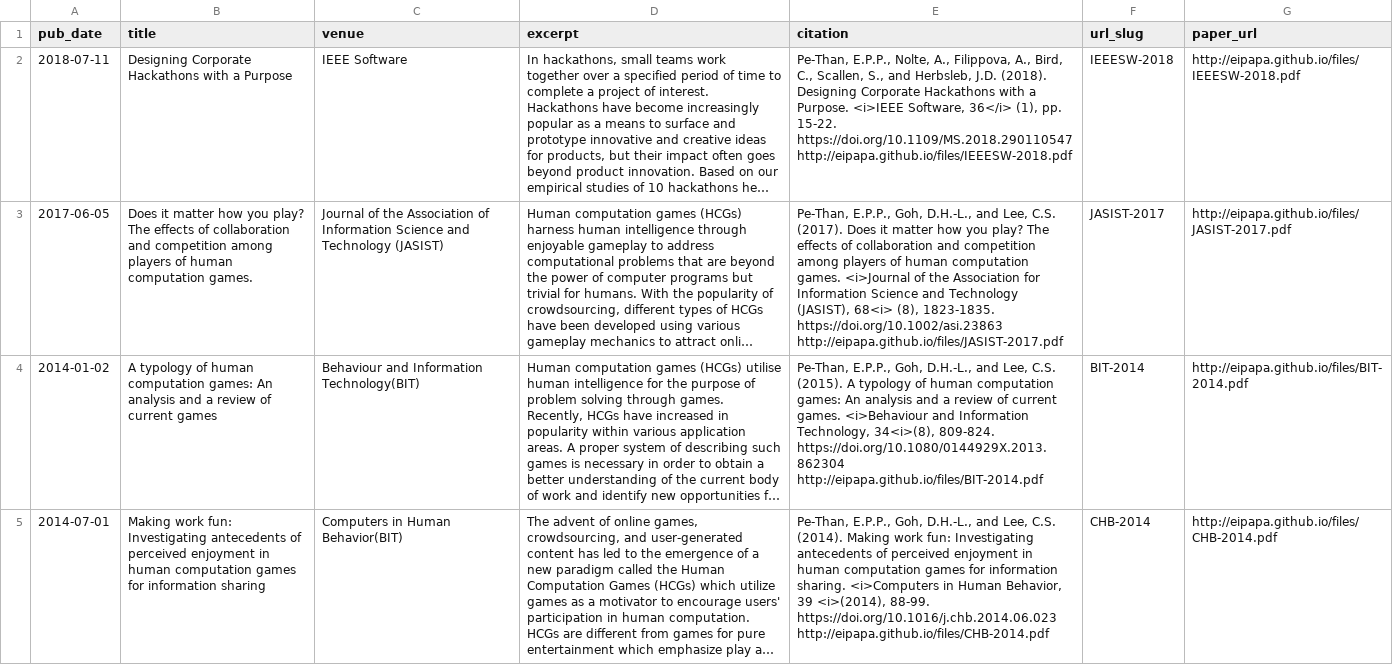
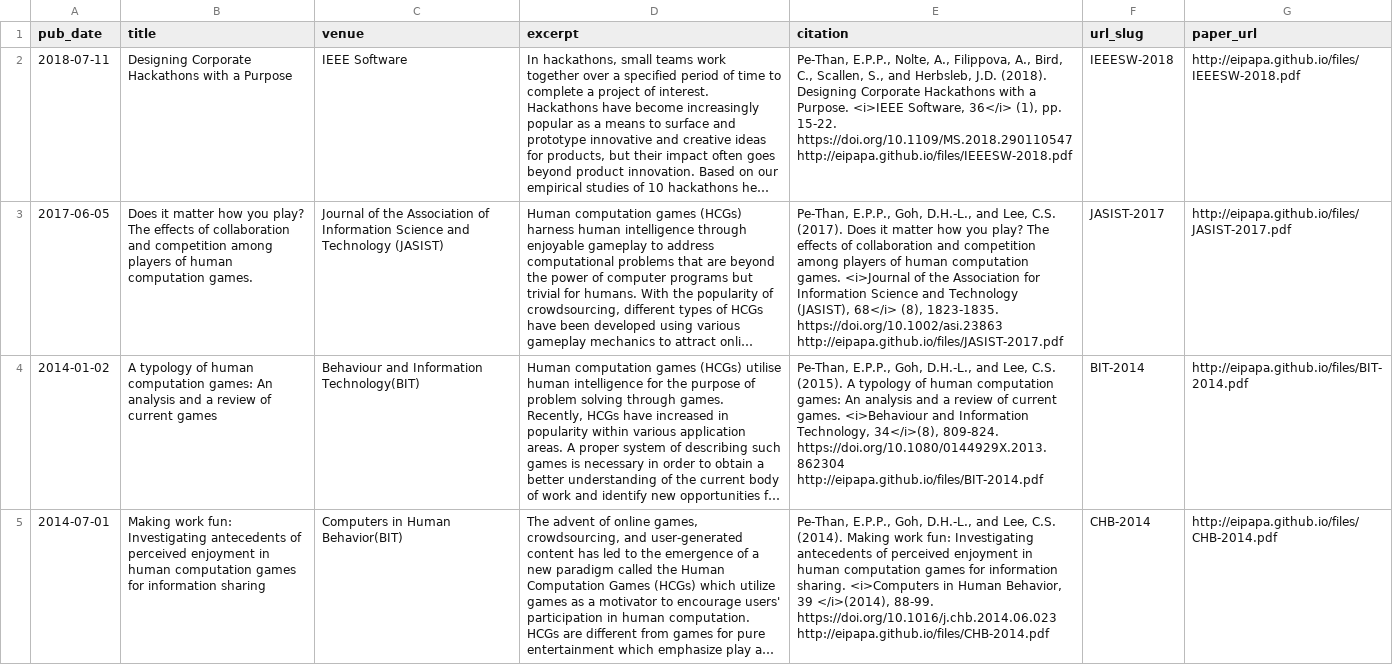
Before and after one commit to epppt/epppt.github.io, a TSV file: markdown_generator/publications.tsv, drawn as a sheet; only a part is shown; long unchanged cells end in …; the diff covers the shown part only; the diff names each change by its address in the sheet, - before the commit and + after, or states it on an @@ line.

```diff
--- a/markdown_generator/publications.tsv
+++ b/markdown_generator/publications.tsv
-E3 (citation): …Technology (JASIST), 68<i> (8), 1823-1835.…
+E3 (citation): …Technology (JASIST), 68</i> (8), 1823-1835.…
-E4 (citation): …Information Technology, 34<i>(8), 809-824. https://doi.org/10.1080/0144929X.2013.862304…
+E4 (citation): …Information Technology, 34</i>(8), 809-824. https://doi.org/10.1080/0144929X.2013.862304…
-E5 (citation): …Behavior, 39 <i>(2014), 88-99. https://doi.org/10.1016/j.chb.2014.06.023…
+E5 (citation): …Behavior, 39 </i>(2014), 88-99. https://doi.org/10.1016/j.chb.2014.06.023…
```
Also changed, not shown: 8 edited cells elsewhere in this file, 11 other files.
